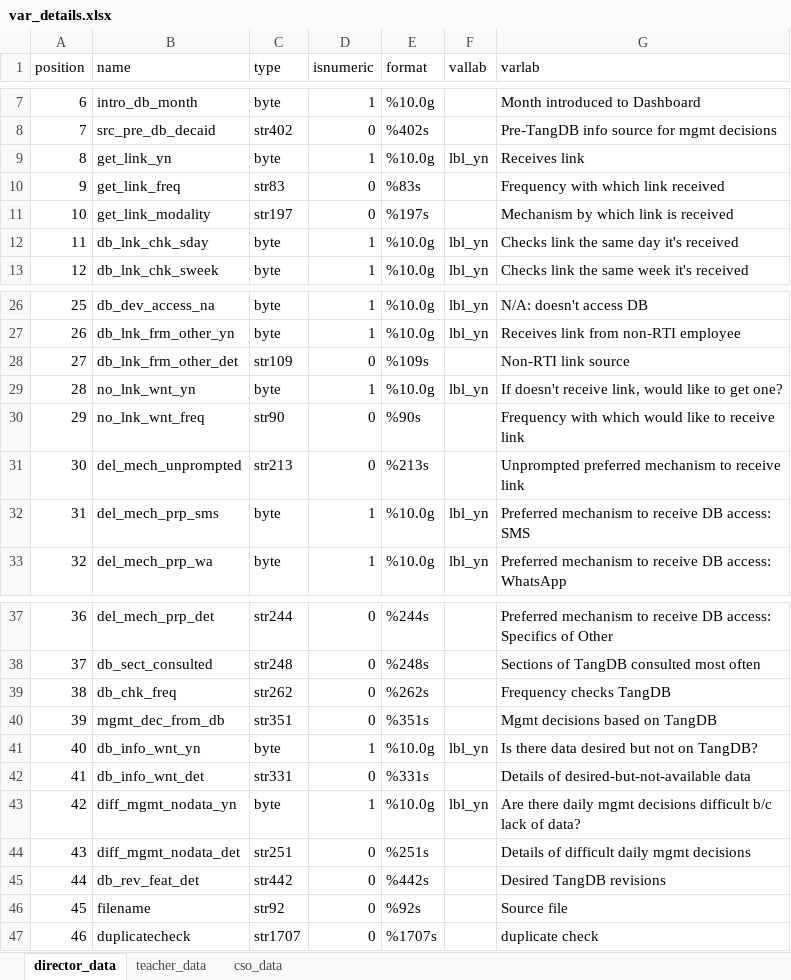
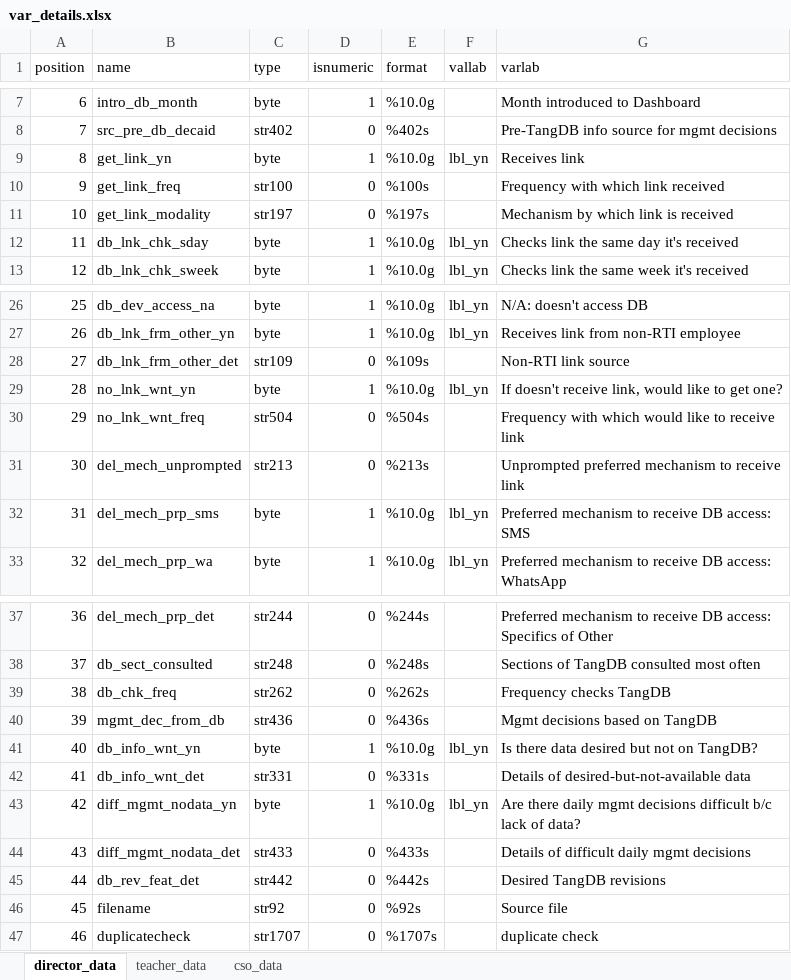
Before and after one commit to TSSlade/tusome-d4dm, an Excel workbook: var_details.xlsx, sheet director_data, drawn as a sheet; only a part is shown, gaps mark what is left out; values as stored, in another font and other column widths than the file's, no borders; the diff names each change by its address in the sheet, - before the commit and + after, or states it on an @@ line.

Commit message:
Datasets refreshed as of 2018-10-20

```diff
--- a/var_details.xlsx (sheet director_data)
+++ b/var_details.xlsx (sheet director_data)
-C10 (type): str83
+C10 (type): str100
-E10 (format): %83s
+E10 (format): %100s
-C30 (type): str90
+C30 (type): str504
-E30 (format): %90s
+E30 (format): %504s
-C40 (type): str351
+C40 (type): str436
-E40 (format): %351s
+E40 (format): %436s
-C44 (type): str251
+C44 (type): str433
-E44 (format): %251s
+E44 (format): %433s
```
Also changed, not shown: 4 other files.
